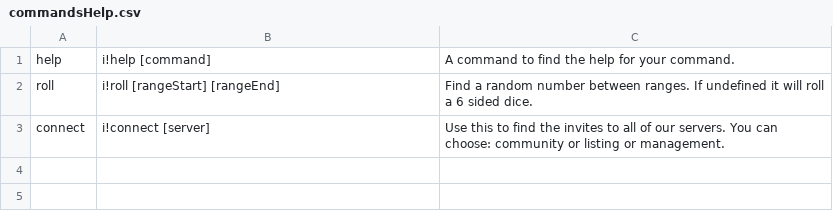
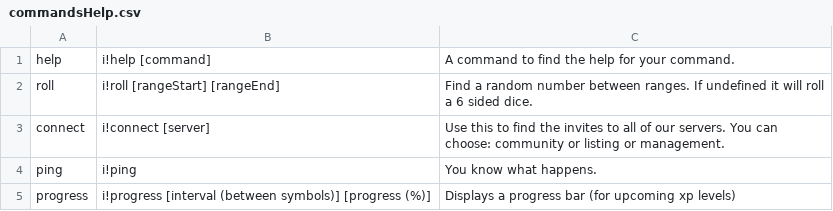
Before and after one commit to InnominatusOfficial/InnominatusBot-Discord.py, a CSV file: commandsHelp.csv, drawn as a sheet.

```diff
--- a/commandsHelp.csv
+++ b/commandsHelp.csv
@@ -3 +3,3 @@ roll, i!roll [rangeStart] [rangeEnd], Find a random number between ranges. If un
 connect, i!connect [server], Use this to find the invites to all of our servers. You can choose: community or listing or management.
+ping, i!ping, You know what happens.
+progress, i!progress [interval (between symbols)] [progress (%)], Displays a progress bar (for upcoming xp levels)
```
Also changed, not shown: 5 other files.
